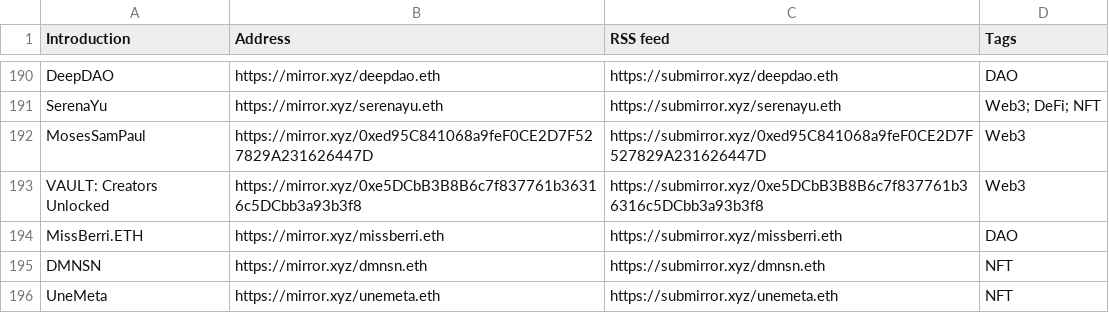
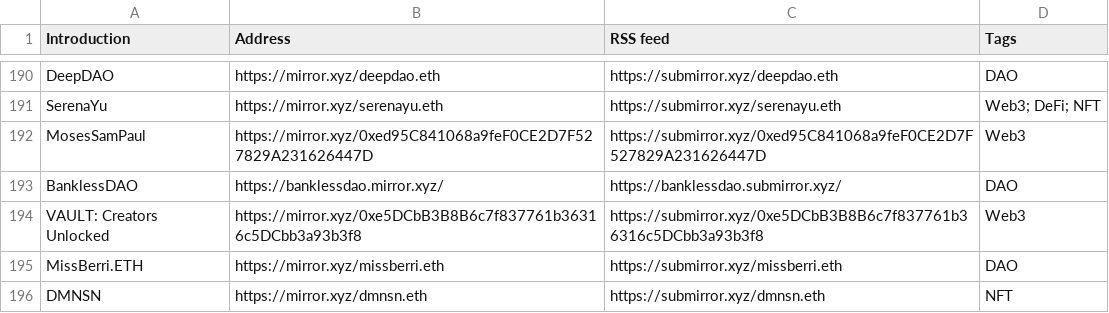
Before and after one commit to dbarobin/awesome-mirror, a CSV file: mirror-original.csv, drawn as a sheet; only a part is shown, gaps mark what is left out; the shorter side is filled out with more unchanged rows.

Commit message:
Add BanklessDAO

```diff
--- a/mirror-original.csv
+++ b/mirror-original.csv
@@ -192,2 +192,3 @@ SerenaYu, https://mirror.xyz/serenayu.eth, https://submirror.xyz/serenayu.eth, W
 MosesSamPaul, https://mirror.xyz/0xed95C841068a9feF0CE2D7F527829A231626447D, https://submirror.xyz/0xed95C841068a9feF0CE2D7F527829A231626447D, Web3
+BanklessDAO, https://banklessdao.mirror.xyz/, https://banklessdao.submirror.xyz/, DAO
 VAULT: Creators Unlocked, https://mirror.xyz/0xe5DCbB3B8B6c7f837761b36316c5DCbb3a93b3f8, https://submirror.xyz/0xe5DCbB3B8B6c7f837761b36316c5DCbb3a93b3f8, Web3
```
Also changed, not shown: mirror-original-langs.csv.
